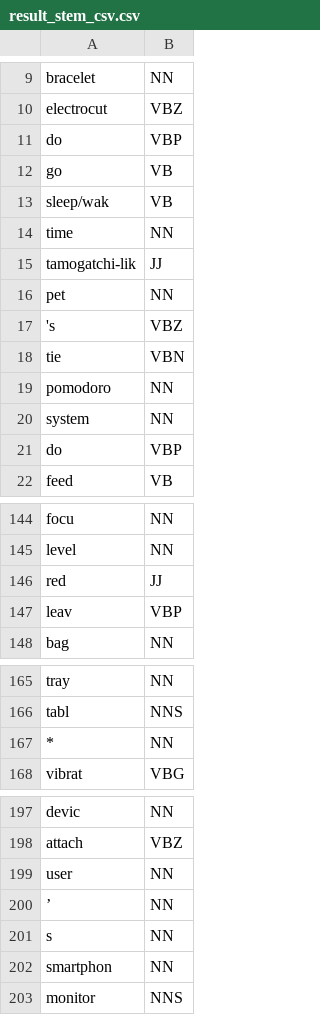
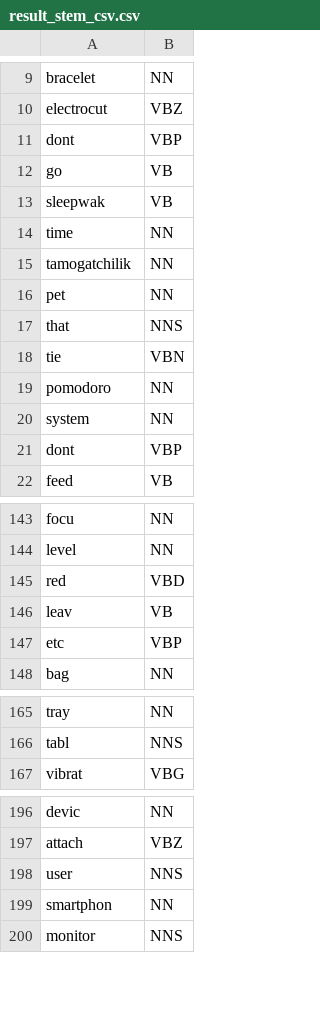
Before and after one commit to hagitbs/Wellesely, a CSV file: result_stem_csv.csv, drawn as a sheet; only a part is shown, gaps mark what is left out; the diff covers the shown part only.

```diff
--- a/result_stem_csv.csv
+++ b/result_stem_csv.csv
@@ -10,9 +10,9 @@ bracelet,NN
 electrocut,VBZ
-do,VBP
+dont,VBP
 go,VB
-sleep/wak,VB
+sleepwak,VB
 time,NN
-tamogatchi-lik,JJ
+tamogatchilik,NN
 pet,NN
-'s,VBZ
+that,NNS
 tie,VBN
@@ -20,3 +20,3 @@ pomodoro,NN
 system,NN
-do,VBP
+dont,VBP
 feed,VB
@@ -145,4 +144,5 @@ focu,NN
 level,NN
-red,JJ
-leav,VBP
+red,VBD
+leav,VB
+etc,VBP
 bag,NN
@@ -166,3 +166,2 @@ tray,NN
 tabl,NNS
-*,NN
 vibrat,VBG
@@ -198,5 +197,3 @@ devic,NN
 attach,VBZ
-user,NN
-’,NN
-s,NN
+user,NNS
 smartphon,NN
```
Also changed, not shown: 3 removed rows and 9 edited cells elsewhere in this file, agg_result_stem_csv.csv, result_nltk_csv.csv, 2 other files.
